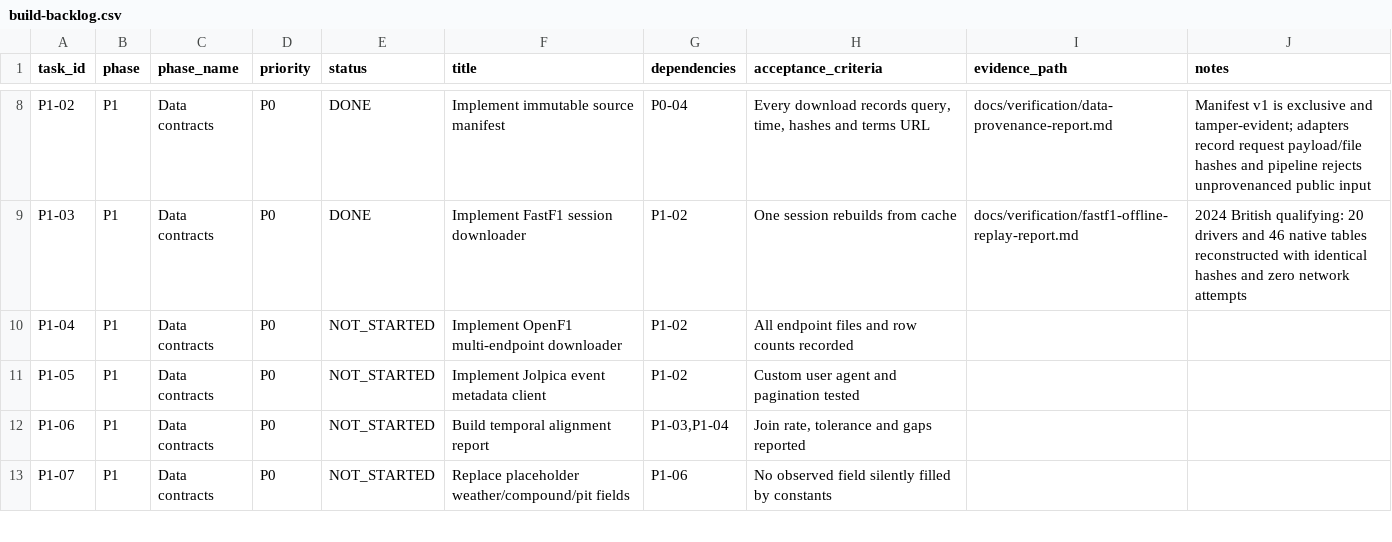
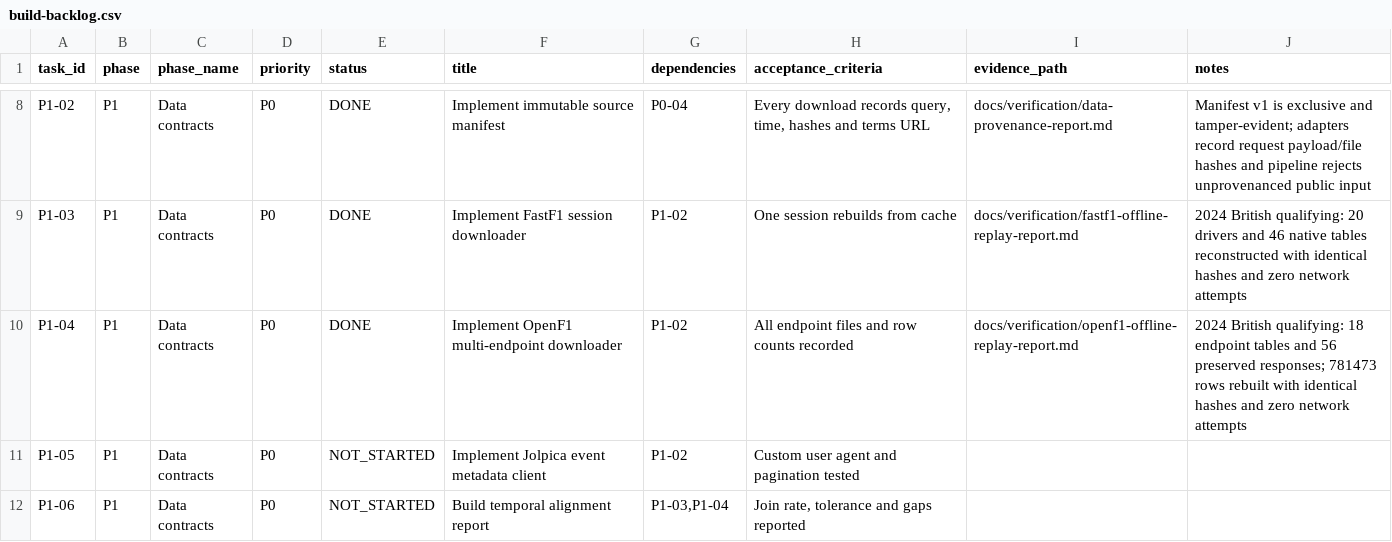
Before and after one commit to aayups31/APEX, a CSV file: docs/project/build-backlog.csv, drawn as a sheet; only a part is shown, gaps mark what is left out; the shorter side is filled out with more unchanged rows.

Commit message:
Complete P1-04 with OpenF1 response archives and offline replay

```diff
--- a/docs/project/build-backlog.csv
+++ b/docs/project/build-backlog.csv
@@ -9,3 +9,3 @@ P1-02,P1,Data contracts,P0,DONE,Implement immutable source manifest,P0-04,"Every
 P1-03,P1,Data contracts,P0,DONE,Implement FastF1 session downloader,P1-02,One session rebuilds from cache,docs/verification/fastf1-offline-replay-report.md,2024 British qualifying: 20 drivers and 46 native tables reconstructed with identical hashes and zero network attempts
-P1-04,P1,Data contracts,P0,NOT_STARTED,Implement OpenF1 multi-endpoint downloader,P1-02,All endpoint files and row counts recorded,,
+P1-04,P1,Data contracts,P0,DONE,Implement OpenF1 multi-endpoint downloader,P1-02,All endpoint files and row counts recorded,docs/verification/openf1-offline-replay-report.md,2024 British qualifying: 18 endpoint tables and 56 preserved responses; 781473 rows rebuilt with identical hashes and zero network attempts
 P1-05,P1,Data contracts,P0,NOT_STARTED,Implement Jolpica event metadata client,P1-02,Custom user agent and pagination tested,,
```
Also changed, not shown: 10 other files.
